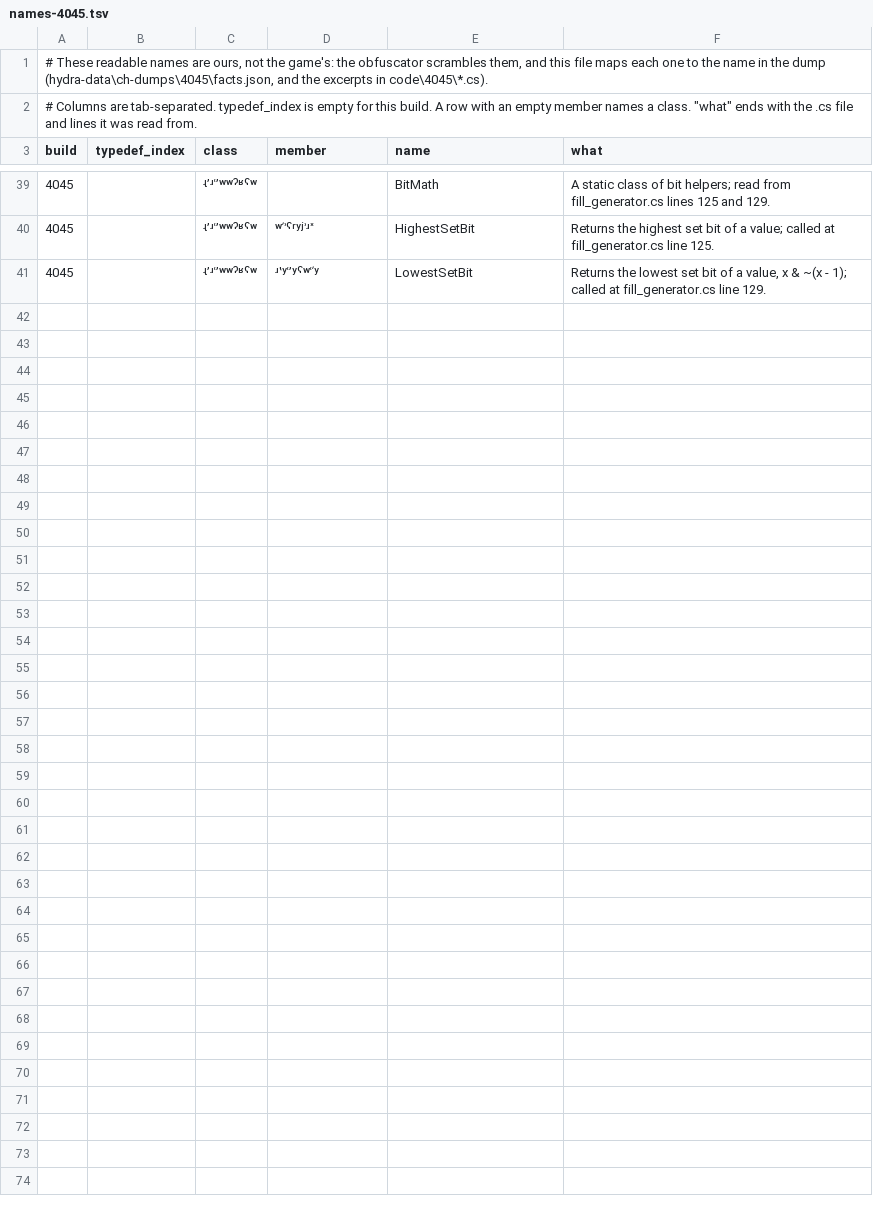
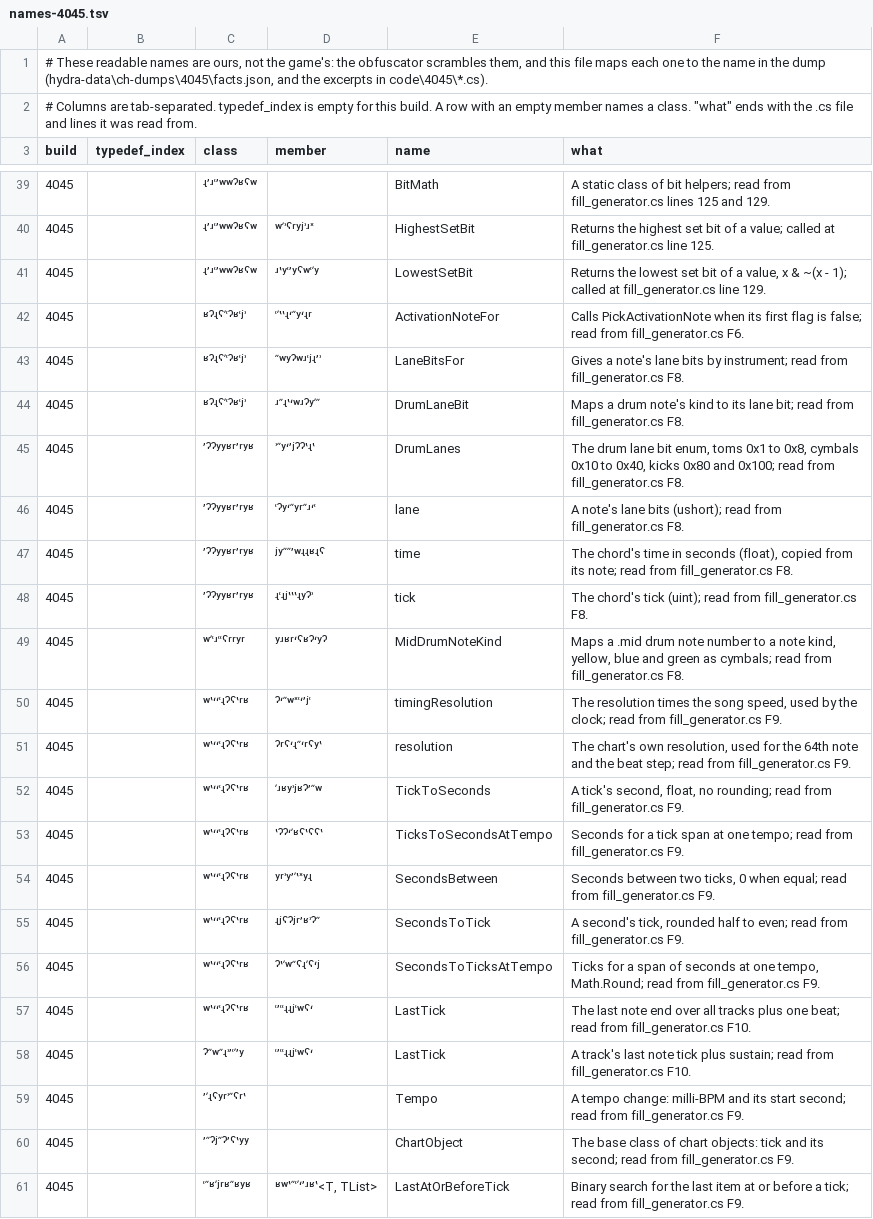
Before and after one commit to splax77/hydra-deluxe, a TSV file: docs/clone-hero/code/names-4045.tsv, drawn as a sheet; only a part is shown, gaps mark what is left out; the diff names each change by its address in the sheet, - before the commit and + after, or states it on an @@ line.

```diff
--- a/docs/clone-hero/code/names-4045.tsv
+++ b/docs/clone-hero/code/names-4045.tsv
+row 42: 4045 |  | ʶˀʵˁʹʿˀʶʿʲʾ | ʿʹʽʽʵʻʺʸʻʵʳ | ActivationNoteFor | Calls PickActivationNote when its first flag is false; read from fill_generator.cs F6.
+row 43: 4045 |  | ʶˀʵˁʹʿˀʶʿʲʾ | ʺʷʸˀʷʴʿʲʵʼʾ | LaneBitsFor | Gives a note's lane bits by instrument; read from fill_generator.cs F8.
+row 44: 4045 |  | ʶˀʵˁʹʿˀʶʿʲʾ | ʴʺʵʽʻʷʴˀʸʹʺ | DrumLaneBit | Maps a drum note's kind to its lane bit; read from fill_generator.cs F8.
+row 45: 4045 |  | ʼˀˀʸʸʶʳʼʳʸʶ | ʾʺʸʻʼʲˀˀʽʵʽ | DrumLanes | The drum lane bit enum, toms 0x1 to 0x8, cymbals 0x10 to 0x40, kicks 0x80 and 0x100; read from fill_generator.cs F8.
+row 46: 4045 |  | ʼˀˀʸʸʶʳʼʳʸʶ | ʿˀʸʻʺʸʳʺʴʻʿ | lane | A note's lane bits (ushort); read from fill_generator.cs F8.
+row 47: 4045 |  | ʼˀˀʸʸʶʳʼʳʸʶ | ʲʸʺʺʼʷʵʵʶʵˁ | time | The chord's time in seconds (float), copied from its note; read from fill_generator.cs F8.
+row 48: 4045 |  | ʼˀˀʸʸʶʳʼʳʸʶ | ʵʿʵʲʽʽʽʵʸˀʾ | tick | The chord's tick (uint); read from fill_generator.cs F8.
+row 49: 4045 |  | ʷʹʿʴʿʿˁʳʳʸʳ | ʸʴʶʳʻˁʶˀʻʸˀ | MidDrumNoteKind | Maps a .mid drum note number to a note kind, yellow, blue and green as cymbals; read from fill_generator.cs F8.
+row 50: 4045 |  | ʷʽʻʻʿʵˀˁʽʳʶ | ˀʻʺʷʾʿʿʻʼʲʿ | timingResolution | The resolution times the song speed, used by the clock; read from fill_generator.cs F9.
+row 51: 4045 |  | ʷʽʻʻʿʵˀˁʽʳʶ | ˀʳˁʻʵʺʻʳˁʸʽ | resolution | The chart's own resolution, used for the 64th note and the beat step; read from fill_generator.cs F9.
+row 52: 4045 |  | ʷʽʻʻʿʵˀˁʽʳʶ | ʹʴʶʸʾʲʶˀʼʺʷ | TickToSeconds | A tick's second, float, no rounding; read from fill_generator.cs F9.
+row 53: 4045 |  | ʷʽʻʻʿʵˀˁʽʳʶ | ʽˀˀʻʹʶˁʽˁˁʽ | TicksToSecondsAtTempo | Seconds for a tick span at one tempo; read from fill_generator.cs F9.
+row 54: 4045 |  | ʷʽʻʻʿʵˀˁʽʳʶ | ʸʳʾʸʼʹʽʾʿʸʵ | SecondsBetween | Seconds between two ticks, 0 when equal; read from fill_generator.cs F9.
+row 55: 4045 |  | ʷʽʻʻʿʵˀˁʽʳʶ | ʵʲˁˀʲʳʼʶʾˀʺ | SecondsToTick | A second's tick, rounded half to even; read from fill_generator.cs F9.
+row 56: 4045 |  | ʷʽʻʻʿʵˀˁʽʳʶ | ˀʽʹʷʺˁʵʹˁʻʲ | SecondsToTicksAtTempo | Ticks for a span of seconds at one tempo, Math.Round; read from fill_generator.cs F9.
+row 57: 4045 |  | ʷʽʻʻʿʵˀˁʽʳʶ | ʿʼʿʿʵʵʲʿʷˁʻ | LastTick | The last note end over all tracks plus one beat; read from fill_generator.cs F10.
+row 58: 4045 |  | ˀʺʷʺʵʾʼʿʹʼʸ | ʿʼʿʿʵʵʲʿʷˁʻ | LastTick | A track's last note tick plus sustain; read from fill_generator.cs F10.
+row 59: 4045 |  | ʼʹʵˁʸʳʾʺˁʳʽ |  | Tempo | A tempo change: milli-BPM and its start second; read from fill_generator.cs F9.
+row 60: 4045 |  | ʼʺˀʲʺˀʼˁʽʸʸ |  | ChartObject | The base class of chart objects: tick and its second; read from fill_generator.cs F9.
+row 61: 4045 |  | ʿʺʶʹʲʳʶʺʶʸʶ | ʶʷʽʺʿʹʻʼʴʶʽ<T, TList> | LastAtOrBeforeTick | Binary search for the last item at or before a tick; read from fill_generator.cs F9.
```
Also changed, not shown: 3 other files.
